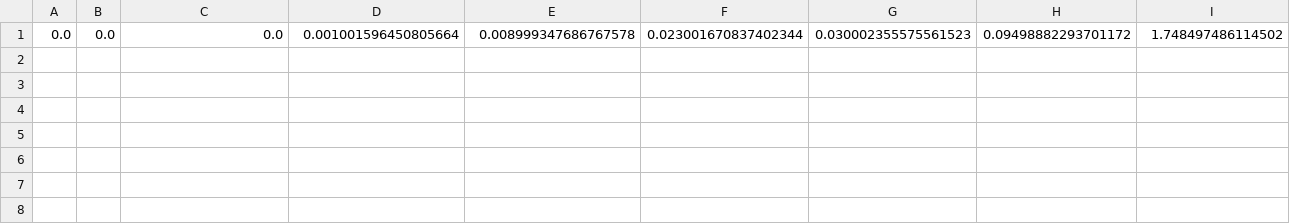
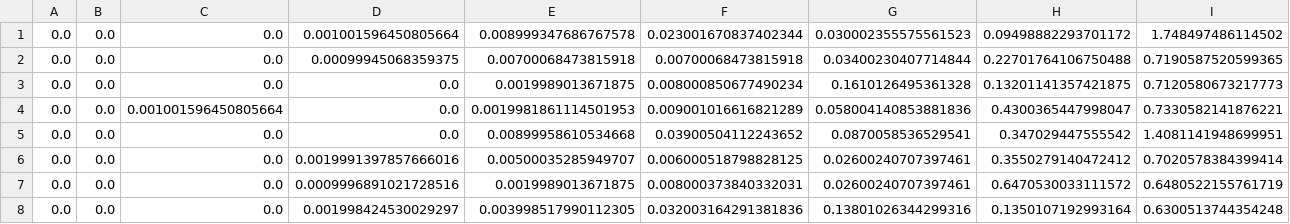
Before and after one commit to HeIIow2/BwInf-40, a CSV file: round2/Rechenratsel/times.csv, drawn as a sheet; only a part is shown; rows hold the shown columns only; the diff names each change by its address in the sheet, - before the commit and + after, or states it on an @@ line.

```diff
--- a/round2/Rechenratsel/times.csv
+++ b/round2/Rechenratsel/times.csv
+row 2: 0.0 | 0.0 | 0.0 | 0.00099945068359375 | 0.00700068473815918 | 0.00700068473815918 | 0.03400230407714844 | 0.22701764106750488 | 0.7190587520599365
+row 3: 0.0 | 0.0 | 0.0 | 0.0 | 0.0019989013671875 | 0.008000850677490234 | 0.1610126495361328 | 0.13201141357421875 | 0.7120580673217773
+row 4: 0.0 | 0.0 | 0.001001596450805664 | 0.0 | 0.0019981861114501953 | 0.009001016616821289 | 0.058004140853881836 | 0.4300365447998047 | 0.7330582141876221
+row 5: 0.0 | 0.0 | 0.0 | 0.0 | 0.00899958610534668 | 0.03900504112243652 | 0.0870058536529541 | 0.347029447555542 | 1.4081141948699951
+row 6: 0.0 | 0.0 | 0.0 | 0.0019991397857666016 | 0.00500035285949707 | 0.006000518798828125 | 0.02600240707397461 | 0.3550279140472412 | 0.7020578384399414
+row 7: 0.0 | 0.0 | 0.0 | 0.0009996891021728516 | 0.0019989013671875 | 0.008000373840332031 | 0.02600240707397461 | 0.6470530033111572 | 0.6480522155761719
+row 8: 0.0 | 0.0 | 0.0 | 0.001998424530029297 | 0.003998517990112305 | 0.032003164291381836 | 0.13801026344299316 | 0.1350107192993164 | 0.6300513744354248
```
Also changed, not shown: 4 other files.
